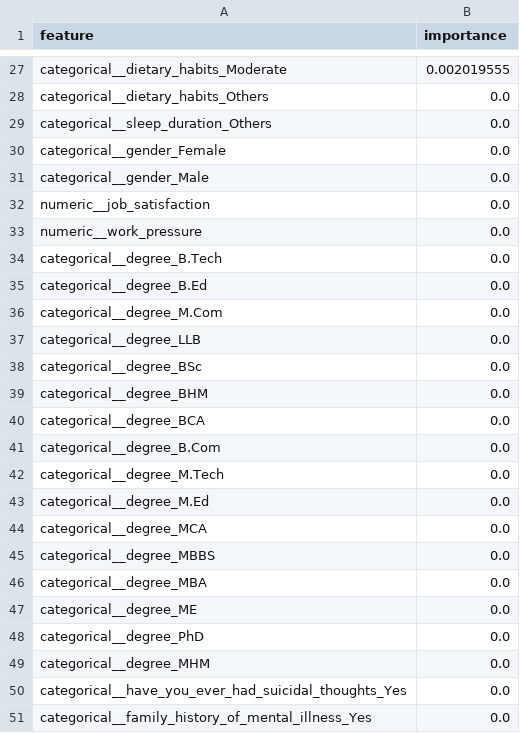
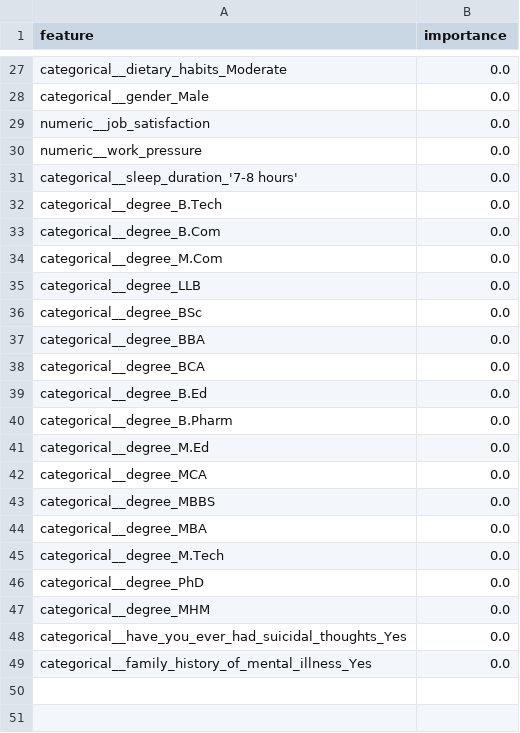
Before and after one commit to pocheng-chen-stat/student-risk-screening-ml-workflow, a CSV file: reports/xgboost_importance.csv, drawn as a sheet; only a part is shown, gaps mark what is left out; removed rows and columns are numbered as before the commit, all else as after; the diff covers the shown part only; the diff names each change by its address in the sheet, - before the commit and + after, or states it on an @@ line.

```diff
--- a/reports/xgboost_importance.csv
+++ b/reports/xgboost_importance.csv
-B27 (importance): 0.002019555
+B27 (importance): 0.0
-row 28: categorical__dietary_habits_Others | 0.0
-row 29: categorical__sleep_duration_Others | 0.0
-row 30: categorical__gender_Female | 0.0
+row 31: categorical__sleep_duration_'7-8 hours' | 0.0
+row 33: categorical__degree_B.Com | 0.0
-A37 (feature): categorical__degree_BHM
+A37 (feature): categorical__degree_BBA
@@ row 35 moved to row 39: categorical__degree_B.Ed @@
-A40 (feature): categorical__degree_B.Com
+A40 (feature): categorical__degree_B.Pharm
-row 42: categorical__degree_M.Tech | 0.0
-A45 (feature): categorical__degree_ME
+A45 (feature): categorical__degree_M.Tech
```
Also changed, not shown: 8 added rows, 8 removed rows and 17 edited cells elsewhere in this file, reports/cleaning_report.csv, reports/lasso_coefficients.csv, 43 other files.
